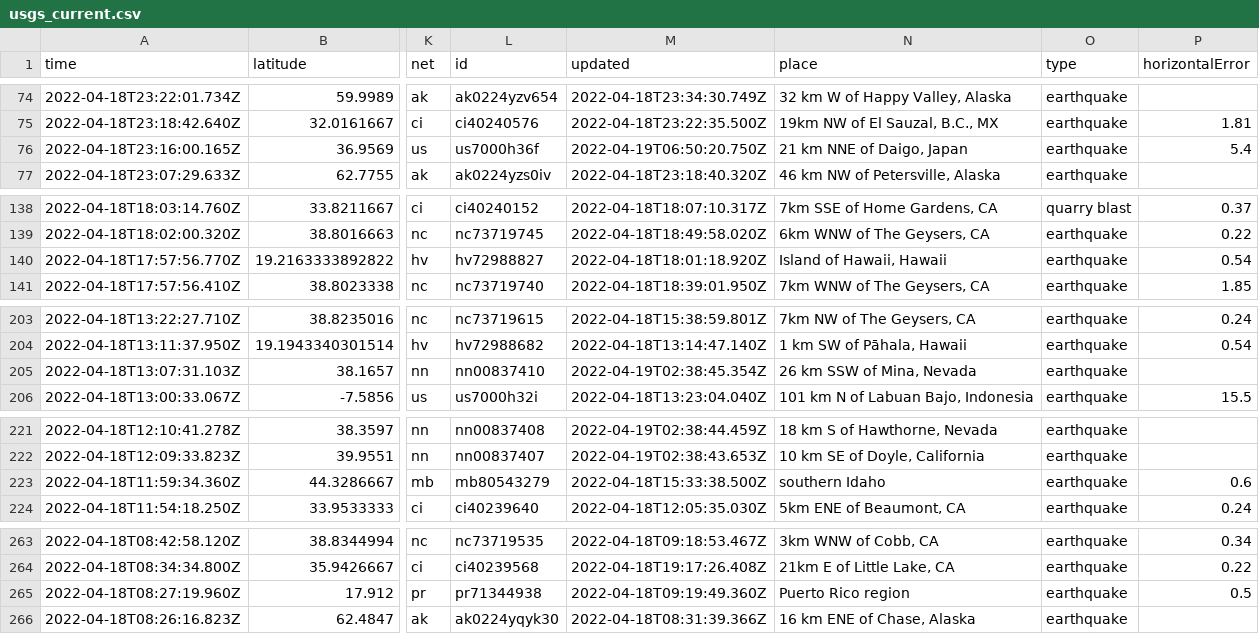
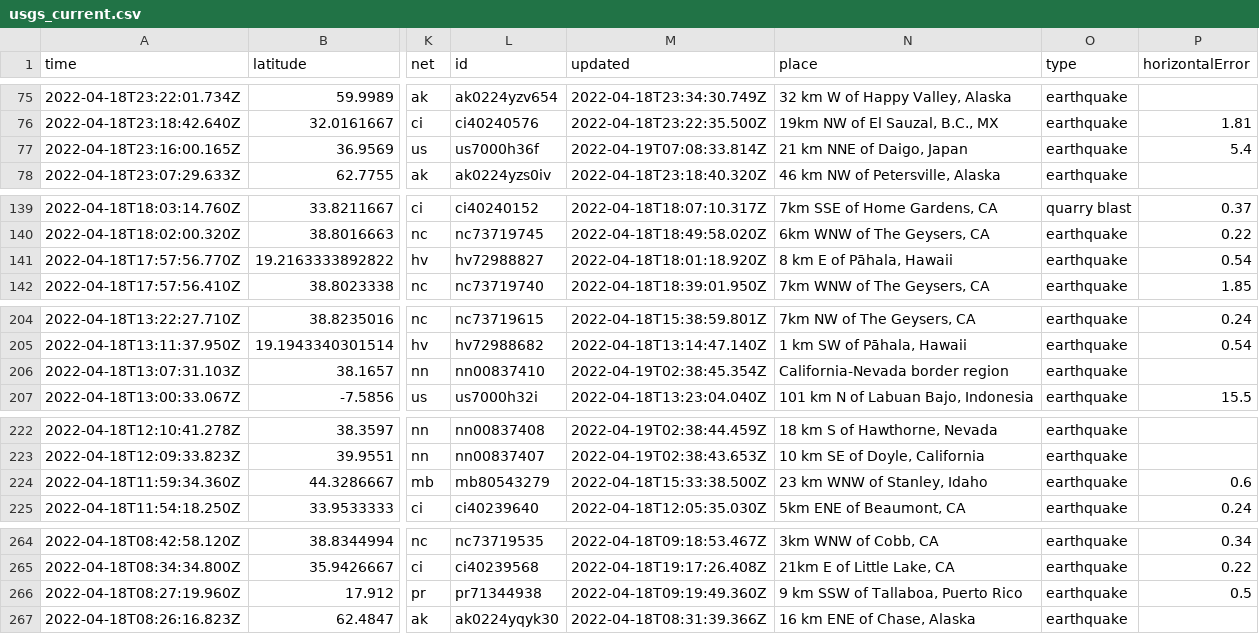
Before and after one commit to cveltri/my-data-robot, a CSV file: usgs_current.csv, drawn as a sheet; only a part is shown, gaps mark what is left out; addresses are those after the commit; the diff covers the shown part only; the diff names each change by its address in the sheet, - before the commit and + after, or states it on an @@ line.

```diff
--- a/usgs_current.csv
+++ b/usgs_current.csv
-M77 (updated): 2022-04-19T06:50:20.750Z
+M77 (updated): 2022-04-19T07:08:33.814Z
-N141 (place): Island of Hawaii, Hawaii
+N141 (place): 8 km E of Pāhala, Hawaii
-N206 (place): 26 km SSW of Mina, Nevada
+N206 (place): California-Nevada border region
-N224 (place): southern Idaho
+N224 (place): 23 km WNW of Stanley, Idaho
-N266 (place): Puerto Rico region
+N266 (place): 9 km SSW of Tallaboa, Puerto Rico
```
Also changed, not shown: 1 added row, 3 removed rows and 5 edited cells elsewhere in this file.
